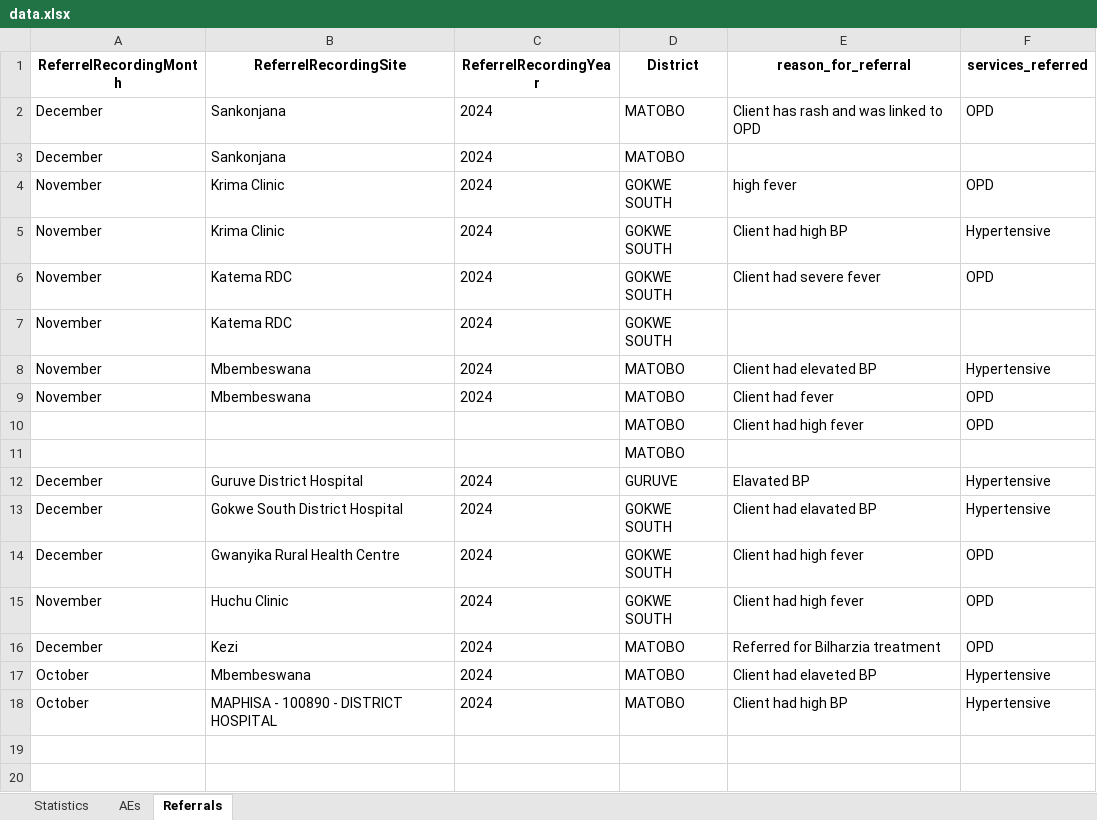
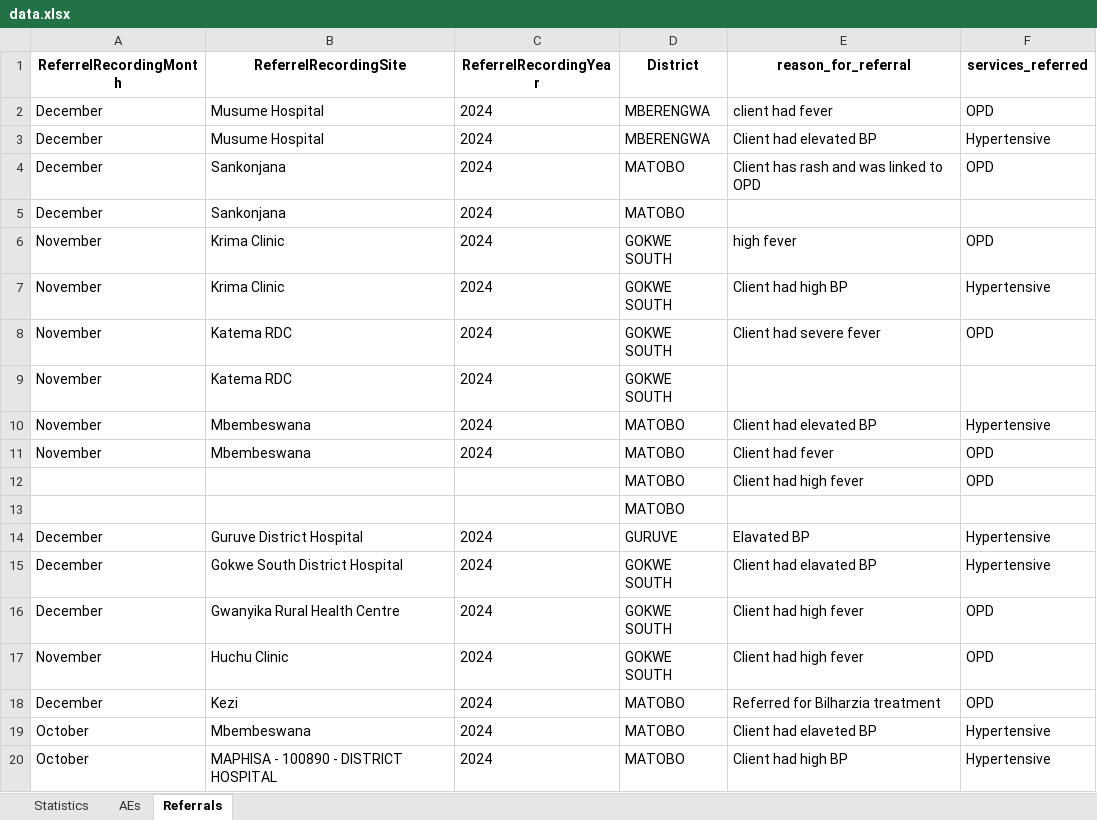
Before and after one commit to ashleymutenha/zazic-commcareManipulation, an Excel workbook: data.xlsx, sheet Referrals, drawn as a sheet; values as stored, in another font and other column widths than the file's, no borders; the diff names each change by its address in the sheet, - before the commit and + after, or states it on an @@ line.

```diff
--- a/data.xlsx (sheet Referrals)
+++ b/data.xlsx (sheet Referrals)
+row 2: December | Musume Hospital | 2024 | MBERENGWA | client had fever | OPD
+row 3: December | Musume Hospital | 2024 | MBERENGWA | Client had elevated BP | Hypertensive
```
Also changed, not shown: sheet Statistics, sheet AEs, test.xlsx, 3 other files.
